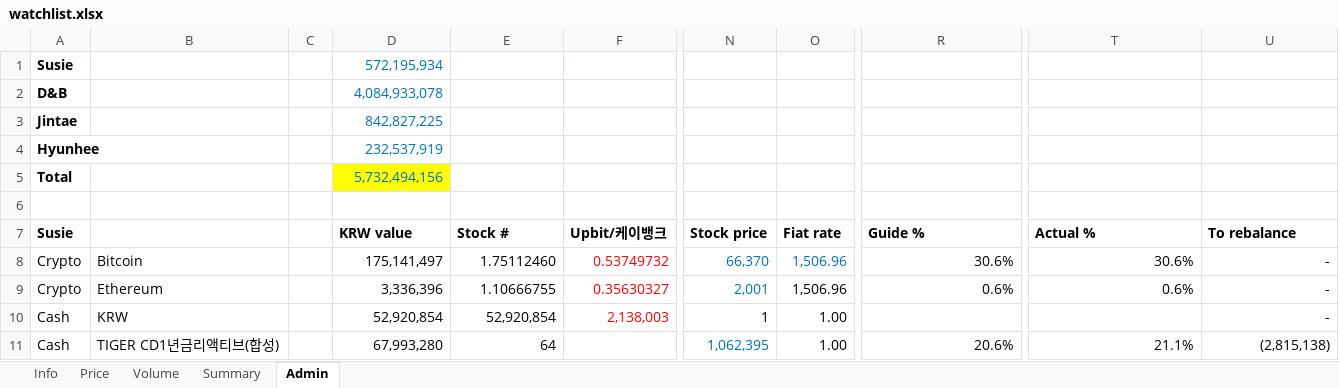
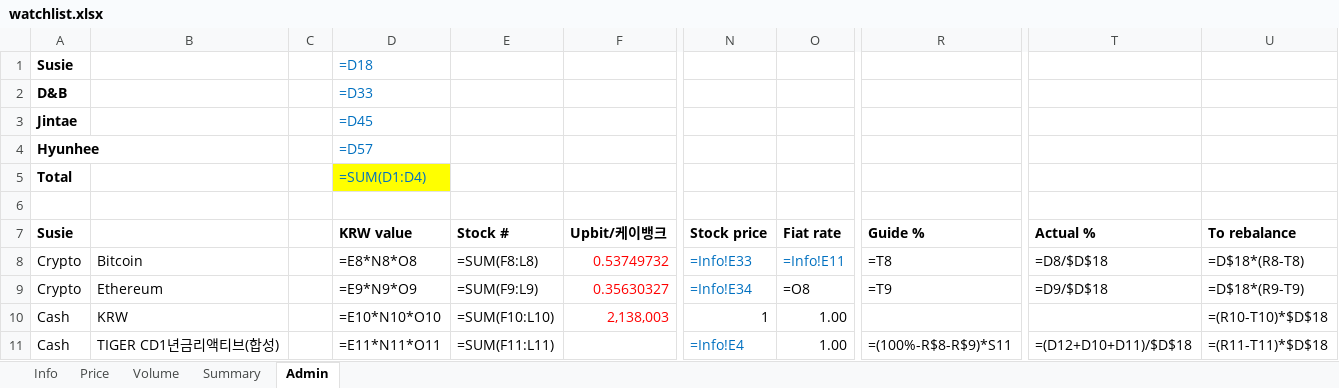
Before and after one commit to jtkimpr/finance-watch, an Excel workbook: data/watchlist.xlsx, sheet Admin, drawn as a sheet; only a part is shown, gaps mark what is left out; values as stored, in another font and other column widths than the file's, no borders; formulas without a stored value are shown as written; the diff covers the shown part only; the diff names each change by its address in the sheet, - before the commit and + after, or states it on an @@ line.

```diff
--- a/data/watchlist.xlsx (sheet Admin)
+++ b/data/watchlist.xlsx (sheet Admin)
-D1: 572,195,934
+D1: =D18
-D2: 4,084,933,078
+D2: =D33
-D3: 842,827,225
+D3: =D45
-D4: 232,537,919
+D4: =D57
-D5: 5,732,494,156
+D5: =SUM(D1:D4)
-D8: 175,141,497
+D8: =E8*N8*O8
-E8: 1.75112460
+E8: =SUM(F8:L8)
-N8: 66,370
+N8: =Info!E33
-O8: 1,506.96
+O8: =Info!E11
-R8: 30.6%
+R8: =T8
-T8: 30.6%
+T8: =D8/$D$18
-U8: -
+U8: =D$18*(R8-T8)
-D9: 3,336,396
+D9: =E9*N9*O9
-E9: 1.10666755
+E9: =SUM(F9:L9)
-N9: 2,001
+N9: =Info!E34
-O9: 1,506.96
+O9: =O8
-R9: 0.6%
+R9: =T9
-T9: 0.6%
+T9: =D9/$D$18
-U9: -
+U9: =D$18*(R9-T9)
-D10: 52,920,854
+D10: =E10*N10*O10
-E10: 52,920,854
+E10: =SUM(F10:L10)
-U10: -
+U10: =(R10-T10)*$D$18
-D11: 67,993,280
+D11: =E11*N11*O11
-E11: 64
+E11: =SUM(F11:L11)
-N11: 1,062,395
+N11: =Info!E4
-R11: 20.6%
+R11: =(100%-R$8-R$9)*S11
-T11: 21.1%
+T11: =(D12+D10+D11)/$D$18
-U11: (2,815,138)
+U11: =(R11-T11)*$D$18
```
Also changed, not shown: 4 added rows, 4 removed rows and 220 edited cells elsewhere in this sheet, sheet Summary, sheet Info, sheet Price, sheet Volume, 9 other files.
